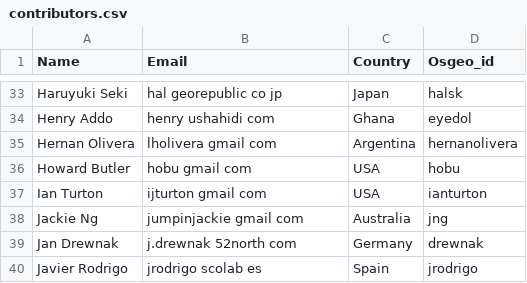
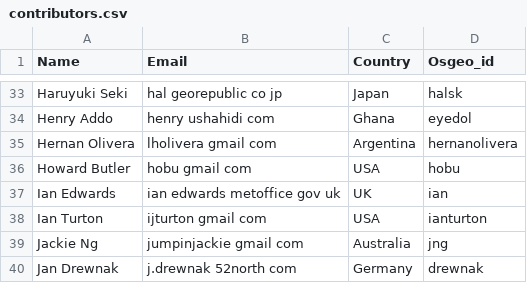
Before and after one commit to OSGeo/OSGeoLive-doc, a CSV file: contributors.csv, drawn as a sheet; only a part is shown, gaps mark what is left out; the shorter side is filled out with more unchanged rows.

Commit message:
Added Ian Edwards to contributors.csv to test SVN access
git-svn-id: http://svn.osgeo.org/osgeo/livedvd/gisvm/trunk/doc@10202 7da46fd8-bd2a-0410-a152-cf9810cf5b10

```diff
--- a/contributors.csv
+++ b/contributors.csv
@@ -36,2 +36,3 @@ Hernan Olivera,lholivera gmail com,Argentina,hernanolivera
 Howard Butler,hobu gmail com,USA,hobu
+Ian Edwards,ian edwards metoffice gov uk,UK,ian
 Ian Turton,ijturton gmail com,USA,ianturton
```
